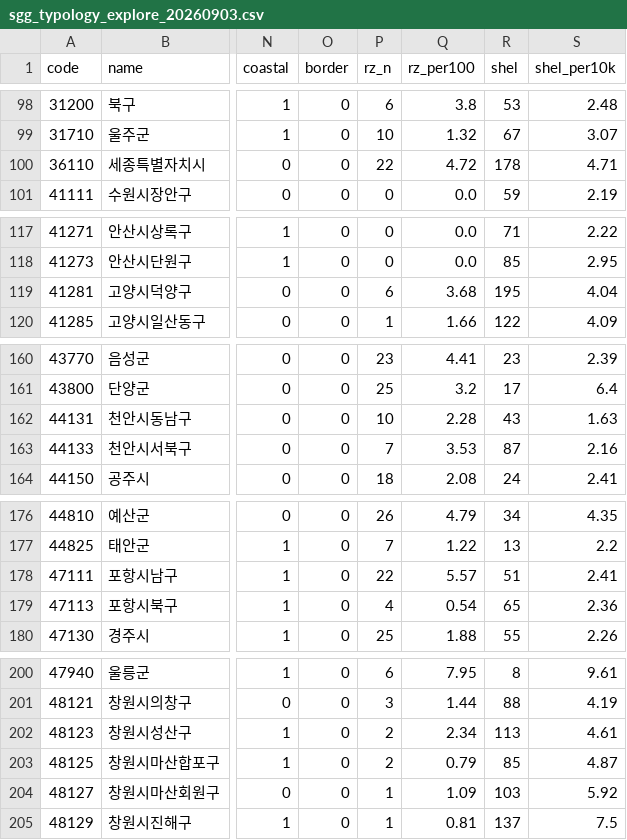
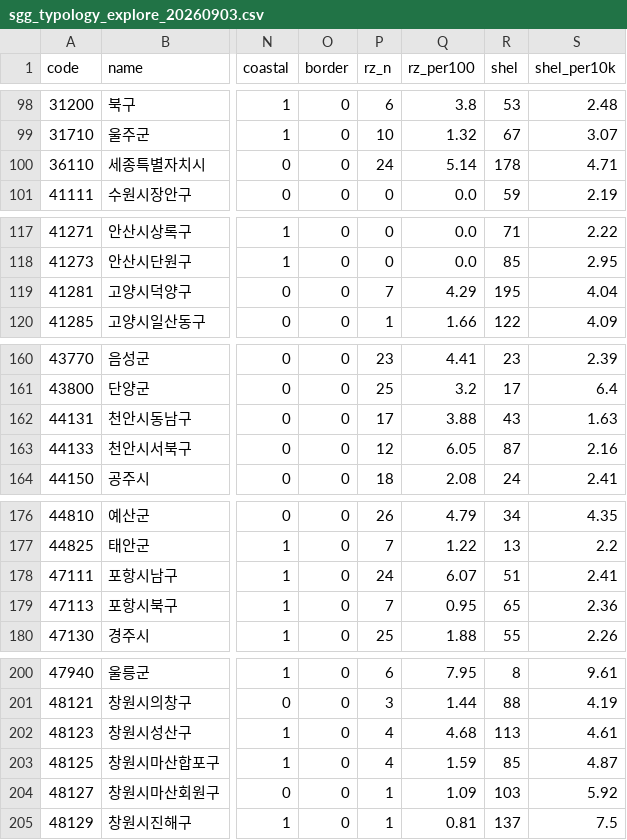
Before and after one commit to 5-Jihwan/aidpage, a CSV file: docs/lib/sgg_typology_explore_20260903.csv, drawn as a sheet; only a part is shown, gaps mark what is left out; the diff covers the shown part only; the diff names each change by its address in the sheet, - before the commit and + after, or states it on an @@ line.

```diff
--- a/docs/lib/sgg_typology_explore_20260903.csv
+++ b/docs/lib/sgg_typology_explore_20260903.csv
-P100 (rz_n): 22
+P100 (rz_n): 24
-Q100 (rz_per100): 4.72
+Q100 (rz_per100): 5.14
-P119 (rz_n): 6
+P119 (rz_n): 7
-Q119 (rz_per100): 3.68
+Q119 (rz_per100): 4.29
-P162 (rz_n): 10
+P162 (rz_n): 17
-Q162 (rz_per100): 2.28
+Q162 (rz_per100): 3.88
-P163 (rz_n): 7
+P163 (rz_n): 12
-Q163 (rz_per100): 3.53
+Q163 (rz_per100): 6.05
-P178 (rz_n): 22
+P178 (rz_n): 24
-Q178 (rz_per100): 5.57
+Q178 (rz_per100): 6.07
-P179 (rz_n): 4
+P179 (rz_n): 7
-Q179 (rz_per100): 0.54
+Q179 (rz_per100): 0.95
-P202:P203 (rz_n): 2
+P202:P203 (rz_n): 4
-Q202 (rz_per100): 2.34
+Q202 (rz_per100): 4.68
-Q203 (rz_per100): 0.79
+Q203 (rz_per100): 1.59
```
Also changed, not shown: 1 added row and 24 edited cells elsewhere in this file, 13 other files.
